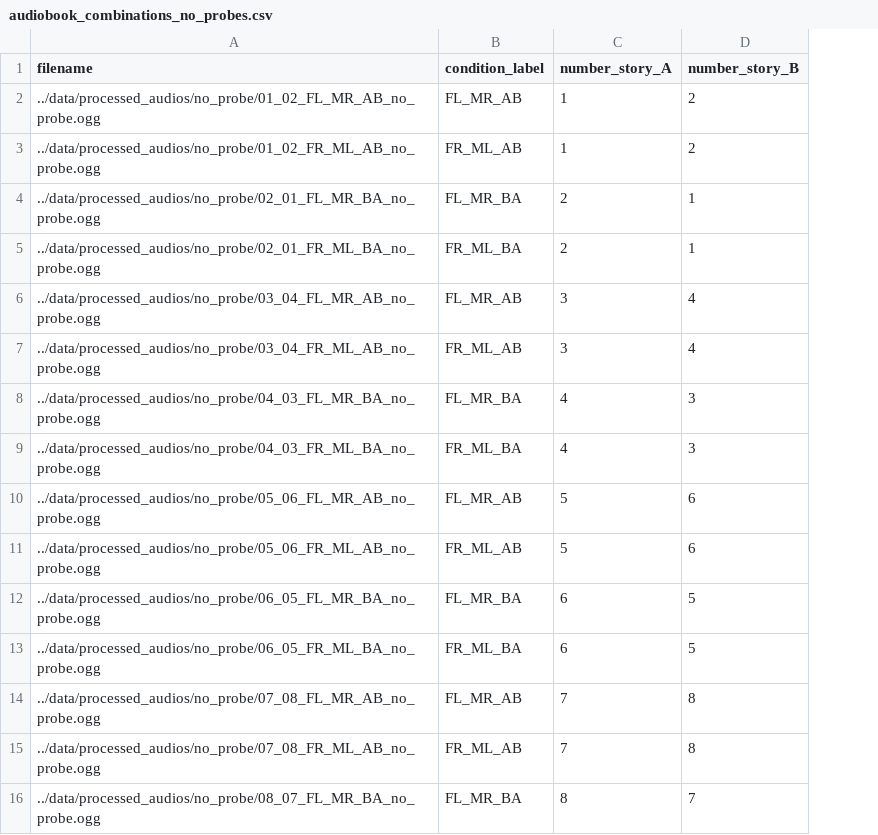
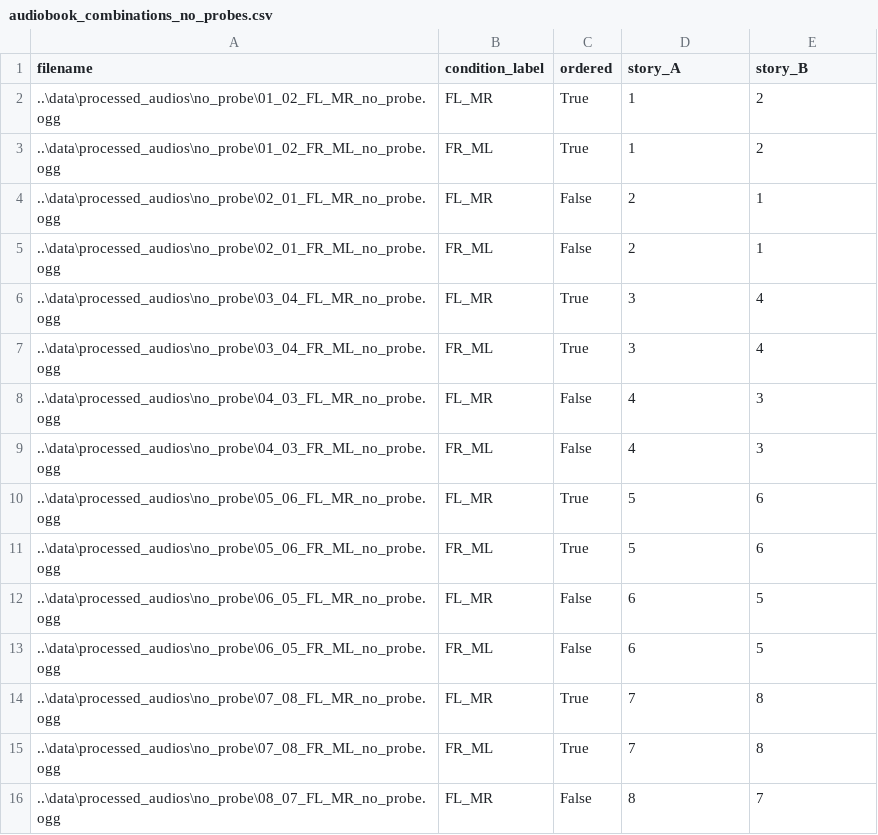
Before and after one commit to joctavio287/Dichotic, a CSV file: psychopy_experiment/audiobook_combinations_no_probes.csv, drawn as a sheet; only a part is shown; addresses are those after the commit; the diff covers the shown part only; the diff names each change by its address in the sheet, - before the commit and + after, or states it on an @@ line.

```diff
--- a/psychopy_experiment/audiobook_combinations_no_probes.csv
+++ b/psychopy_experiment/audiobook_combinations_no_probes.csv
+column C (ordered), rows 2-16: True | True | False | False | True | True | False | False | True | True | False | False | True | True | False
-D1: number_story_A
+D1: story_A
-E1: number_story_B
+E1: story_B
-A2 (filename): ../data/processed_audios/no_probe/01_02_FL_MR_AB_no_probe.ogg
+A2 (filename): ..\data\processed_audios\no_probe\01_02_FL_MR_no_probe.ogg
-B2 (condition_label): FL_MR_AB
+B2 (condition_label): FL_MR
-A3 (filename): ../data/processed_audios/no_probe/01_02_FR_ML_AB_no_probe.ogg
+A3 (filename): ..\data\processed_audios\no_probe\01_02_FR_ML_no_probe.ogg
-B3 (condition_label): FR_ML_AB
+B3 (condition_label): FR_ML
-A4 (filename): ../data/processed_audios/no_probe/02_01_FL_MR_BA_no_probe.ogg
+A4 (filename): ..\data\processed_audios\no_probe\02_01_FL_MR_no_probe.ogg
-B4 (condition_label): FL_MR_BA
+B4 (condition_label): FL_MR
-A5 (filename): ../data/processed_audios/no_probe/02_01_FR_ML_BA_no_probe.ogg
+A5 (filename): ..\data\processed_audios\no_probe\02_01_FR_ML_no_probe.ogg
-B5 (condition_label): FR_ML_BA
+B5 (condition_label): FR_ML
-A6 (filename): ../data/processed_audios/no_probe/03_04_FL_MR_AB_no_probe.ogg
+A6 (filename): ..\data\processed_audios\no_probe\03_04_FL_MR_no_probe.ogg
-B6 (condition_label): FL_MR_AB
+B6 (condition_label): FL_MR
-A7 (filename): ../data/processed_audios/no_probe/03_04_FR_ML_AB_no_probe.ogg
+A7 (filename): ..\data\processed_audios\no_probe\03_04_FR_ML_no_probe.ogg
-B7 (condition_label): FR_ML_AB
+B7 (condition_label): FR_ML
-A8 (filename): ../data/processed_audios/no_probe/04_03_FL_MR_BA_no_probe.ogg
+A8 (filename): ..\data\processed_audios\no_probe\04_03_FL_MR_no_probe.ogg
-B8 (condition_label): FL_MR_BA
+B8 (condition_label): FL_MR
-A9 (filename): ../data/processed_audios/no_probe/04_03_FR_ML_BA_no_probe.ogg
+A9 (filename): ..\data\processed_audios\no_probe\04_03_FR_ML_no_probe.ogg
-B9 (condition_label): FR_ML_BA
+B9 (condition_label): FR_ML
-A10 (filename): ../data/processed_audios/no_probe/05_06_FL_MR_AB_no_probe.ogg
+A10 (filename): ..\data\processed_audios\no_probe\05_06_FL_MR_no_probe.ogg
-B10 (condition_label): FL_MR_AB
+B10 (condition_label): FL_MR
-A11 (filename): ../data/processed_audios/no_probe/05_06_FR_ML_AB_no_probe.ogg
+A11 (filename): ..\data\processed_audios\no_probe\05_06_FR_ML_no_probe.ogg
-B11 (condition_label): FR_ML_AB
+B11 (condition_label): FR_ML
-A12 (filename): ../data/processed_audios/no_probe/06_05_FL_MR_BA_no_probe.ogg
+A12 (filename): ..\data\processed_audios\no_probe\06_05_FL_MR_no_probe.ogg
-B12 (condition_label): FL_MR_BA
+B12 (condition_label): FL_MR
-A13 (filename): ../data/processed_audios/no_probe/06_05_FR_ML_BA_no_probe.ogg
+A13 (filename): ..\data\processed_audios\no_probe\06_05_FR_ML_no_probe.ogg
-B13 (condition_label): FR_ML_BA
+B13 (condition_label): FR_ML
-A14 (filename): ../data/processed_audios/no_probe/07_08_FL_MR_AB_no_probe.ogg
+A14 (filename): ..\data\processed_audios\no_probe\07_08_FL_MR_no_probe.ogg
-B14 (condition_label): FL_MR_AB
+B14 (condition_label): FL_MR
-A15 (filename): ../data/processed_audios/no_probe/07_08_FR_ML_AB_no_probe.ogg
+A15 (filename): ..\data\processed_audios\no_probe\07_08_FR_ML_no_probe.ogg
-B15 (condition_label): FR_ML_AB
+B15 (condition_label): FR_ML
-A16 (filename): ../data/processed_audios/no_probe/08_07_FL_MR_BA_no_probe.ogg
+A16 (filename): ..\data\processed_audios\no_probe\08_07_FL_MR_no_probe.ogg
-B16 (condition_label): FL_MR_BA
+B16 (condition_label): FL_MR
```
Also changed, not shown: 10 edited cells elsewhere in this file, psychopy_experiment/audiobook_combinations_probes.csv, psychopy_experiment/audiobook_combinations_probes_pruebas.csv, 21 other files.
